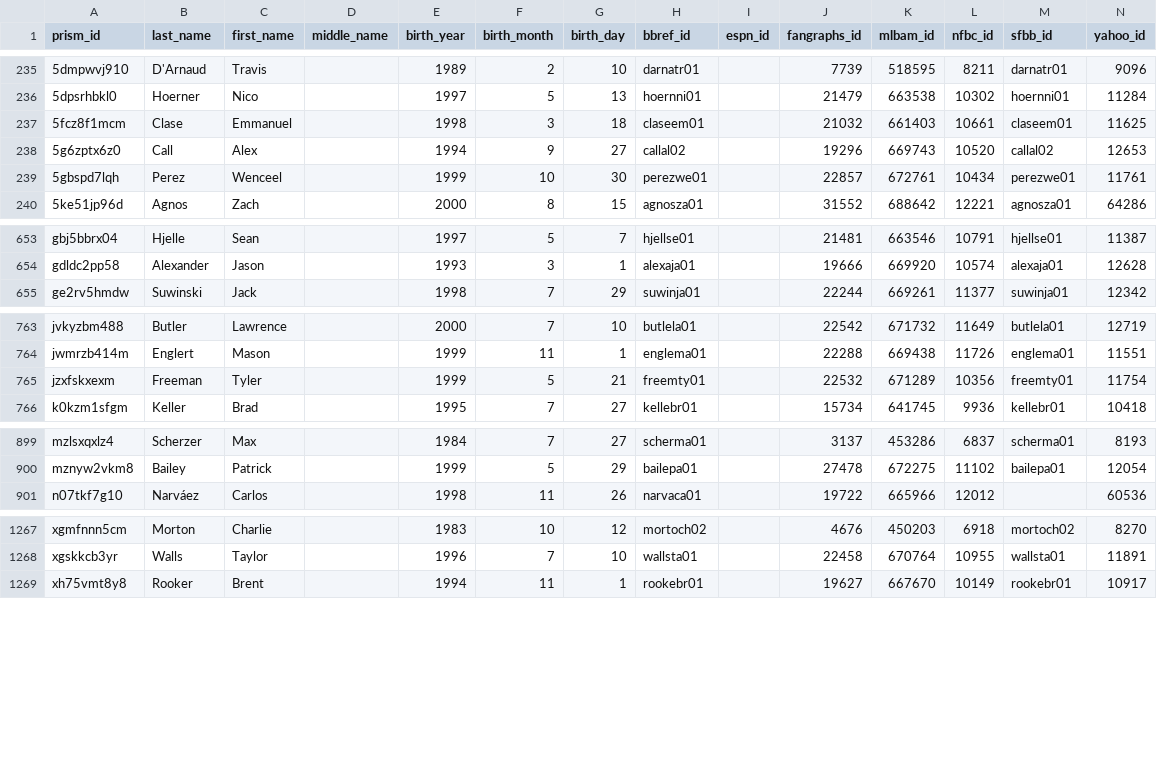
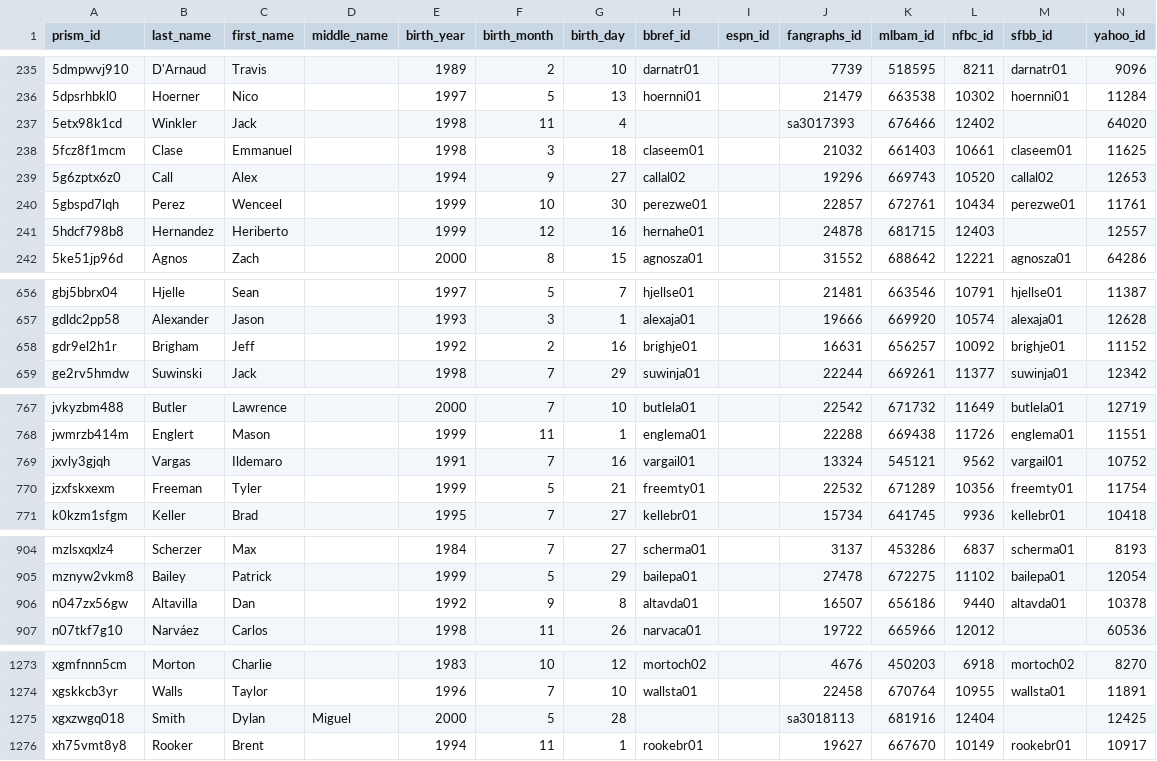
Before and after one commit to StatsVine/prism-crosswalk-data, a CSV file: data/mlb/players.csv, drawn as a sheet; only a part is shown, gaps mark what is left out; the diff covers the shown part only; the diff names each change by its address in the sheet, - before the commit and + after, or states it on an @@ line.

Commit message:
Add 7 new MLB 40-man players (fixes #55)

```diff
--- a/data/mlb/players.csv
+++ b/data/mlb/players.csv
+row 237: 5etx98k1cd | Winkler | Jack |  | 1998 | 11 | 4 |  |  | sa3017393 | 676466 | 12402 |  | 64020
+row 241: 5hdcf798b8 | Hernandez | Heriberto |  | 1999 | 12 | 16 | hernahe01 |  | 24878 | 681715 | 12403 |  | 12557
+row 658: gdr9el2h1r | Brigham | Jeff |  | 1992 | 2 | 16 | brighje01 |  | 16631 | 656257 | 10092 | brighje01 | 11152
+row 769: jxvly3gjqh | Vargas | Ildemaro |  | 1991 | 7 | 16 | vargail01 |  | 13324 | 545121 | 9562 | vargail01 | 10752
+row 906: n047zx56gw | Altavilla | Dan |  | 1992 | 9 | 8 | altavda01 |  | 16507 | 656186 | 9440 | altavda01 | 10378
+row 1275: xgxzwgq018 | Smith | Dylan | Miguel | 2000 | 5 | 28 |  |  | sa3018113 | 681916 | 12404 |  | 12425
```
Also changed, not shown: 1 added row elsewhere in this file.
